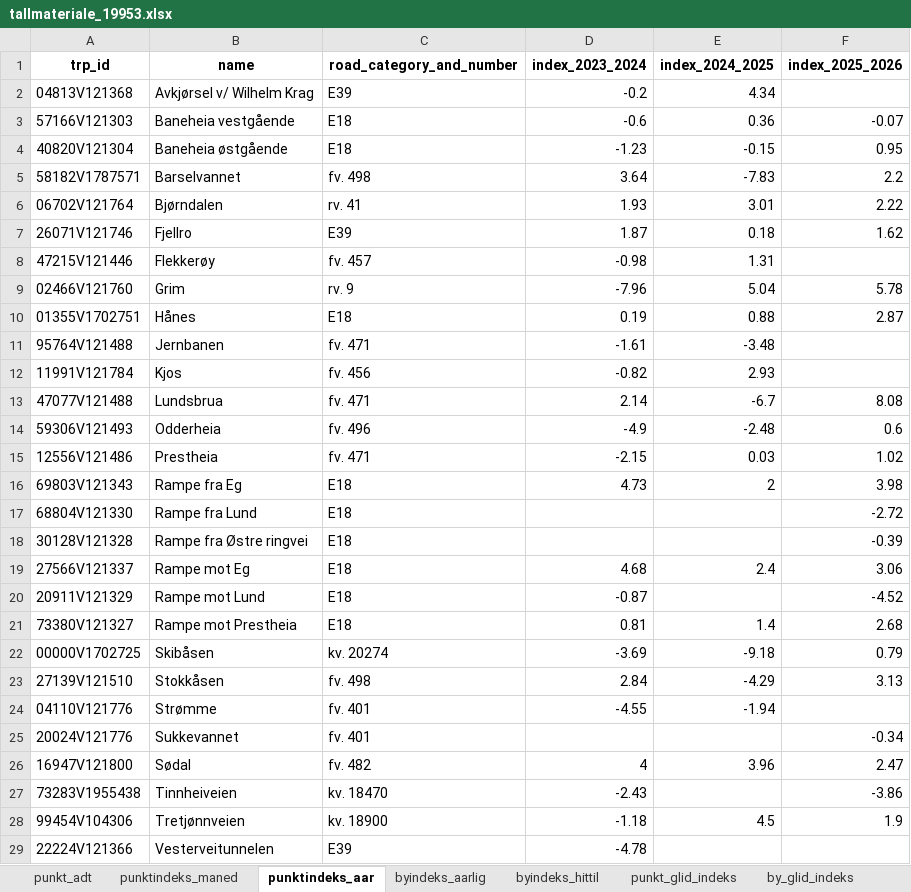
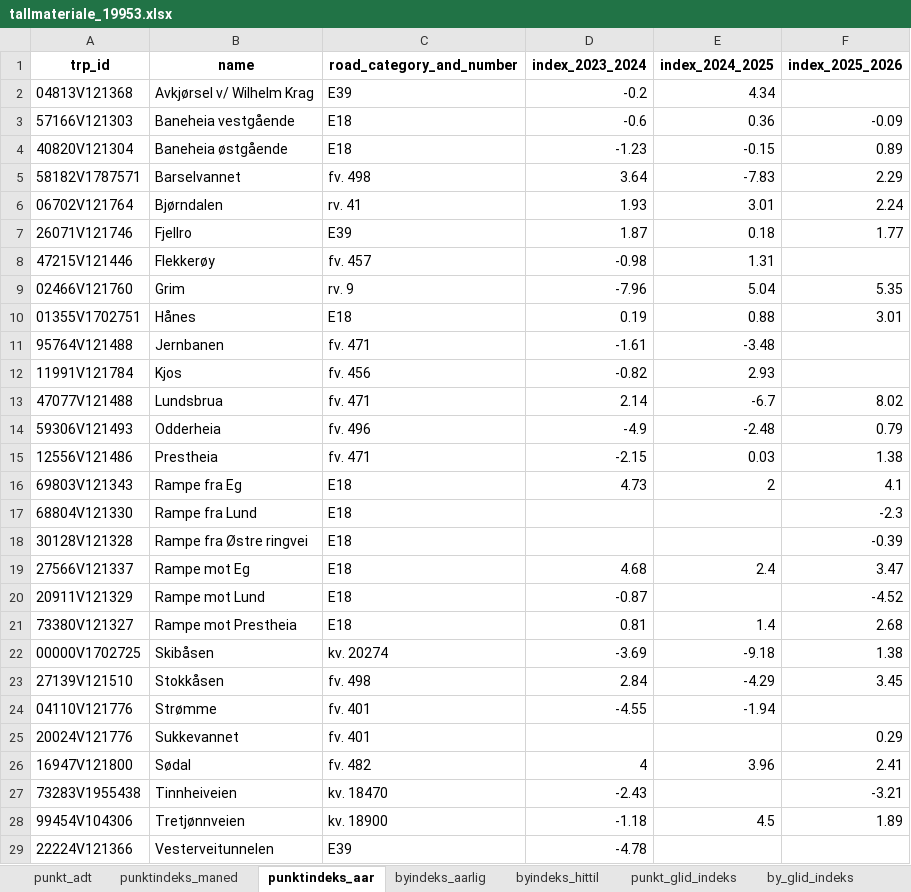
Before and after one commit to snohan/byindeks, an Excel workbook: data_indexpoints_tidy/tallmateriale_19953.xlsx, sheet punktindeks_aar, drawn as a sheet; only a part is shown; values as stored, in another font and other column widths than the file's, no borders; the diff covers the shown part only; the diff names each change by its address in the sheet, - before the commit and + after, or states it on an @@ line.

Commit message:
City index 26-08 2/11

```diff
--- a/data_indexpoints_tidy/tallmateriale_19953.xlsx (sheet punktindeks_aar)
+++ b/data_indexpoints_tidy/tallmateriale_19953.xlsx (sheet punktindeks_aar)
-F3 (index_2025_2026): -0.07
+F3 (index_2025_2026): -0.09
-F4 (index_2025_2026): 0.95
+F4 (index_2025_2026): 0.89
-F5 (index_2025_2026): 2.2
+F5 (index_2025_2026): 2.29
-F6 (index_2025_2026): 2.22
+F6 (index_2025_2026): 2.24
-F7 (index_2025_2026): 1.62
+F7 (index_2025_2026): 1.77
-F9 (index_2025_2026): 5.78
+F9 (index_2025_2026): 5.35
-F10 (index_2025_2026): 2.87
+F10 (index_2025_2026): 3.01
-F13 (index_2025_2026): 8.08
+F13 (index_2025_2026): 8.02
-F14 (index_2025_2026): 0.6
+F14 (index_2025_2026): 0.79
-F15 (index_2025_2026): 1.02
+F15 (index_2025_2026): 1.38
-F16 (index_2025_2026): 3.98
+F16 (index_2025_2026): 4.1
-F17 (index_2025_2026): -2.72
+F17 (index_2025_2026): -2.3
-F19 (index_2025_2026): 3.06
+F19 (index_2025_2026): 3.47
-F22 (index_2025_2026): 0.79
+F22 (index_2025_2026): 1.38
-F23 (index_2025_2026): 3.13
+F23 (index_2025_2026): 3.45
-F25 (index_2025_2026): -0.34
+F25 (index_2025_2026): 0.29
-F26 (index_2025_2026): 2.47
+F26 (index_2025_2026): 2.41
-F27 (index_2025_2026): -3.86
+F27 (index_2025_2026): -3.21
-F28 (index_2025_2026): 1.9
+F28 (index_2025_2026): 1.89
```
Also changed, not shown: 3 edited cells elsewhere in this sheet, sheet punkt_glid_indeks, sheet byindeks_hittil, sheet by_glid_indeks, sheet punktindeks_maned, sheet byindeks_aarlig, data_indexpoints_tidy/tallmateriale_16952.xlsx, 1 other file.
